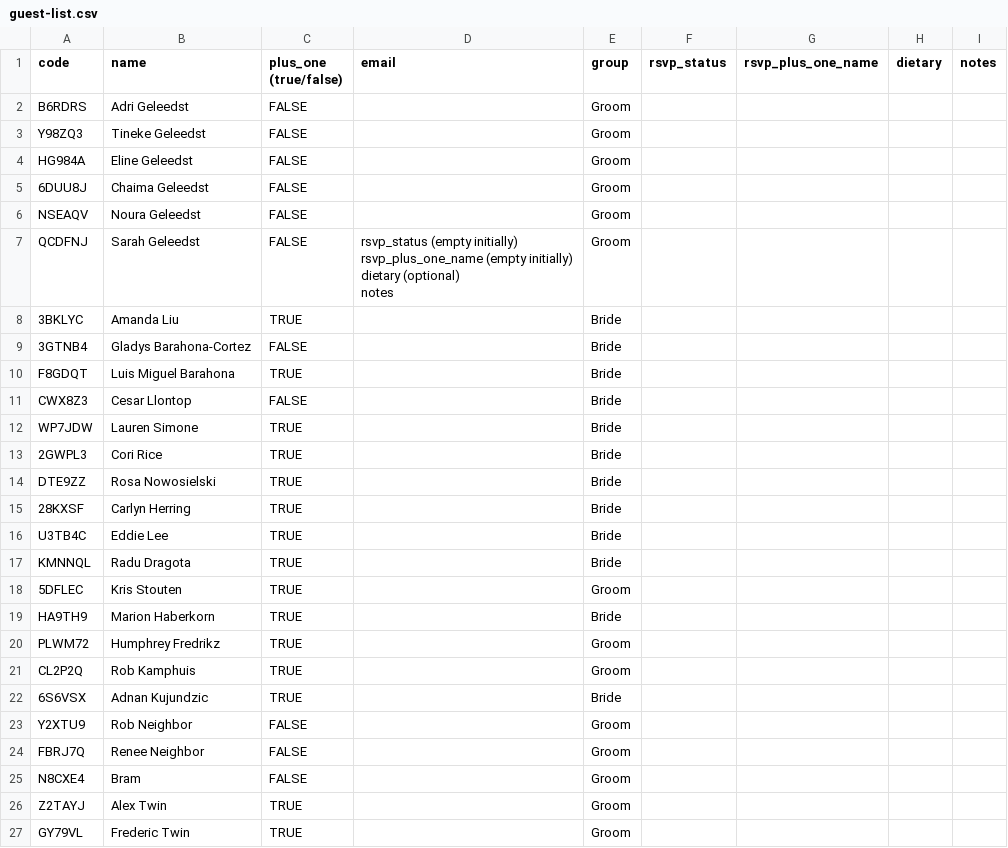
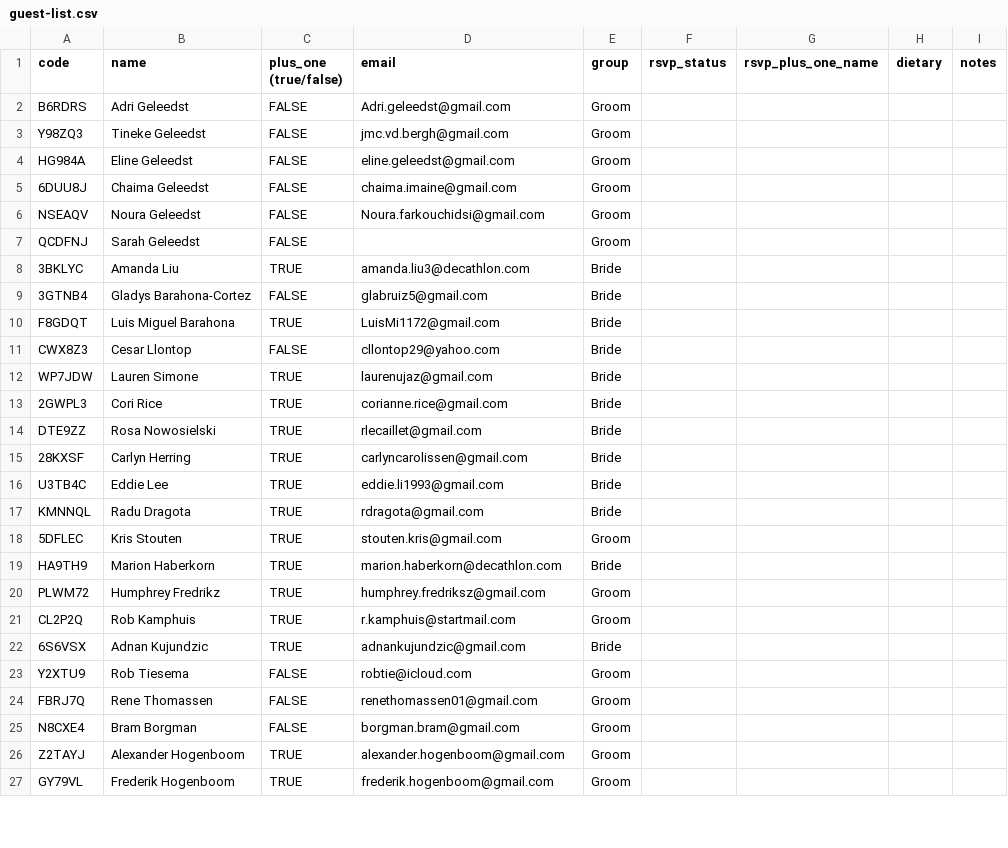
Before and after one commit to MonicaSzlatiner/wedding-website, a CSV file: guest-list.csv, drawn as a sheet; only a part is shown; the diff covers the shown part only.

```diff
--- a/guest-list.csv
+++ b/guest-list.csv
@@ -1,30 +1,27 @@
 code,name,plus_one (true/false),email,group,rsvp_status,rsvp_plus_one_name,dietary ,notes
-B6RDRS,Adri Geleedst,FALSE,,Groom,,,,
-Y98ZQ3,Tineke  Geleedst,FALSE,,Groom,,,,
-HG984A,Eline Geleedst,FALSE,,Groom,,,,
-6DUU8J,Chaima Geleedst,FALSE,,Groom,,,,
-NSEAQV,Noura Geleedst,FALSE,,Groom,,,,
-QCDFNJ,Sarah Geleedst,FALSE,"rsvp_status (empty initially)
-rsvp_plus_one_name (empty initially)
-dietary (optional)
-notes",Groom,,,,
-3BKLYC,Amanda Liu,TRUE,,Bride,,,,
-3GTNB4,Gladys  Barahona-Cortez,FALSE,,Bride,,,,
-F8GDQT,Luis Miguel  Barahona,TRUE,,Bride,,,,
-CWX8Z3,Cesar Llontop,FALSE,,Bride,,,,
-WP7JDW,Lauren Simone,TRUE,,Bride,,,,
-2GWPL3,Cori Rice,TRUE,,Bride,,,,
-DTE9ZZ,Rosa  Nowosielski,TRUE,,Bride,,,,
-28KXSF,Carlyn  Herring,TRUE,,Bride,,,,
-U3TB4C,Eddie  Lee,TRUE,,Bride,,,,
-KMNNQL,Radu  Dragota,TRUE,,Bride,,,,
-5DFLEC,Kris Stouten,TRUE,,Groom,,,,
-HA9TH9,Marion  Haberkorn,TRUE,,Bride,,,,
-PLWM72,Humphrey Fredrikz,TRUE,,Groom,,,,
-CL2P2Q,Rob  Kamphuis,TRUE,,Groom,,,,
-6S6VSX,Adnan Kujundzic,TRUE,,Bride,,,,
-Y2XTU9,Rob  Neighbor,FALSE,,Groom,,,,
-FBRJ7Q,Renee  Neighbor,FALSE,,Groom,,,,
-N8CXE4,Bram  ,FALSE,,Groom,,,,
-Z2TAYJ,Alex Twin,TRUE,,Groom,,,,
-GY79VL,Frederic Twin,TRUE,,Groom,,,,
+B6RDRS,Adri Geleedst,FALSE,Adri.geleedst@gmail.com,Groom,,,,
+Y98ZQ3,Tineke  Geleedst,FALSE,jmc.vd.bergh@gmail.com,Groom,,,,
+HG984A,Eline Geleedst,FALSE,eline.geleedst@gmail.com,Groom,,,,
+6DUU8J,Chaima Geleedst,FALSE,chaima.imaine@gmail.com,Groom,,,,
+NSEAQV,Noura Geleedst,FALSE,Noura.farkouchidsi@gmail.com,Groom,,,,
+QCDFNJ,Sarah Geleedst,FALSE,,Groom,,,,
+3BKLYC,Amanda Liu,TRUE,amanda.liu3@decathlon.com,Bride,,,,
+3GTNB4,Gladys  Barahona-Cortez,FALSE,glabruiz5@gmail.com,Bride,,,,
+F8GDQT,Luis Miguel  Barahona,TRUE,LuisMi1172@gmail.com,Bride,,,,
+CWX8Z3,Cesar Llontop,FALSE,cllontop29@yahoo.com,Bride,,,,
+WP7JDW,Lauren Simone,TRUE,laurenujaz@gmail.com,Bride,,,,
+2GWPL3,Cori Rice,TRUE,corianne.rice@gmail.com,Bride,,,,
+DTE9ZZ,Rosa Nowosielski,TRUE,rlecaillet@gmail.com,Bride,,,,
+28KXSF,Carlyn Herring,TRUE,carlyncarolissen@gmail.com,Bride,,,,
+U3TB4C,Eddie Lee,TRUE,eddie.li1993@gmail.com,Bride,,,,
+KMNNQL,Radu  Dragota,TRUE,rdragota@gmail.com,Bride,,,,
+5DFLEC,Kris Stouten,TRUE,stouten.kris@gmail.com,Groom,,,,
+HA9TH9,Marion  Haberkorn,TRUE,marion.haberkorn@decathlon.com,Bride,,,,
+PLWM72,Humphrey Fredrikz,TRUE,humphrey.fredriksz@gmail.com,Groom,,,,
+CL2P2Q,Rob  Kamphuis,TRUE,r.kamphuis@startmail.com,Groom,,,,
+6S6VSX,Adnan Kujundzic,TRUE,adnankujundzic@gmail.com,Bride,,,,
+Y2XTU9,Rob Tiesema,FALSE,robtie@icloud.com,Groom,,,,
+FBRJ7Q,Rene Thomassen,FALSE,renethomassen01@gmail.com,Groom,,,,
+N8CXE4,Bram Borgman,FALSE,borgman.bram@gmail.com,Groom,,,,
+Z2TAYJ,Alexander Hogenboom,TRUE,alexander.hogenboom@gmail.com,Groom,,,,
+GY79VL,Frederik Hogenboom,TRUE,frederik.hogenboom@gmail.com,Groom,,,,
```
Also changed, not shown: 3 added rows and 12 edited cells elsewhere in this file, 6 other files.
